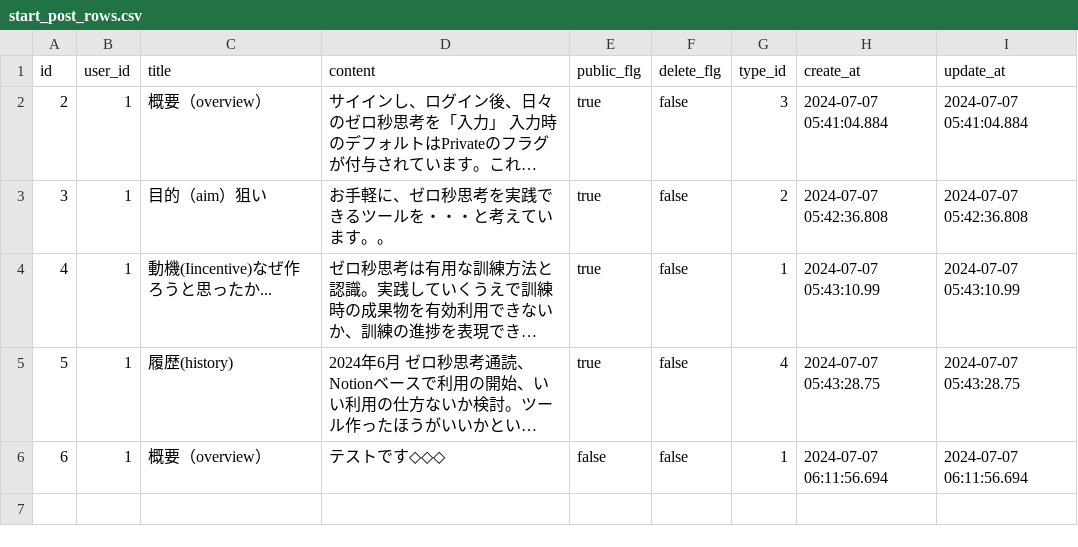
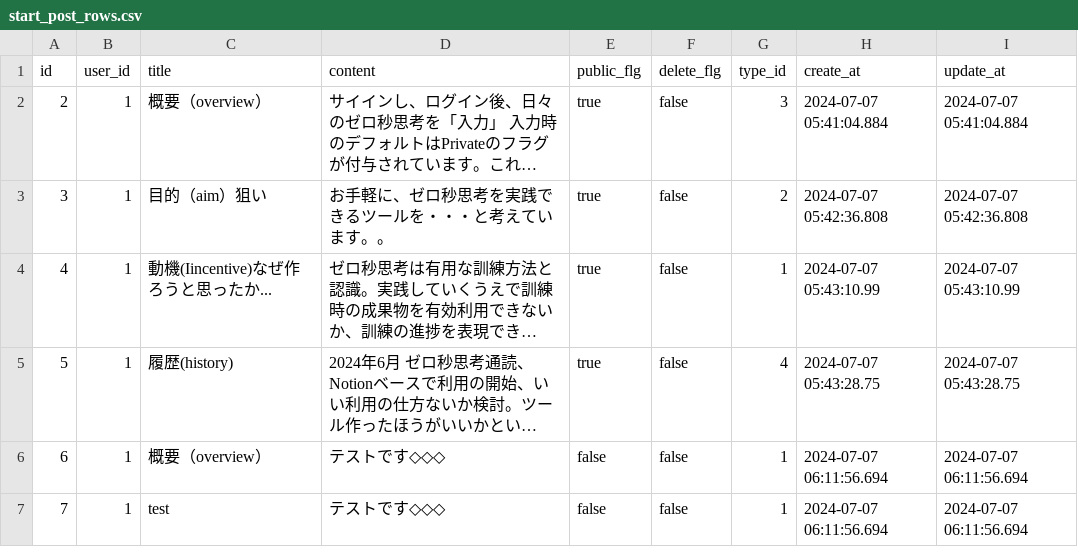
Before and after one commit to sickboy0001/ZeSecThink, a CSV file: _public/query/start_post_rows.csv, drawn as a sheet; long unchanged cells end in ….

```diff
--- a/_public/query/start_post_rows.csv
+++ b/_public/query/start_post_rows.csv
@@ -7 +7,2 @@ id,user_id,title,content,public_flg,delete_flg,type_id,create_at,update_at
 6,1,概要（overview）,テストです◇◇◇,false,false,1,2024-07-07 06:11:56.694,2024-07-07 06:11:56.694
+7,1,test,テストです◇◇◇,false,false,1,2024-07-07 06:11:56.694,2024-07-07 06:11:56.694
```
Also changed, not shown: 4 other files.
